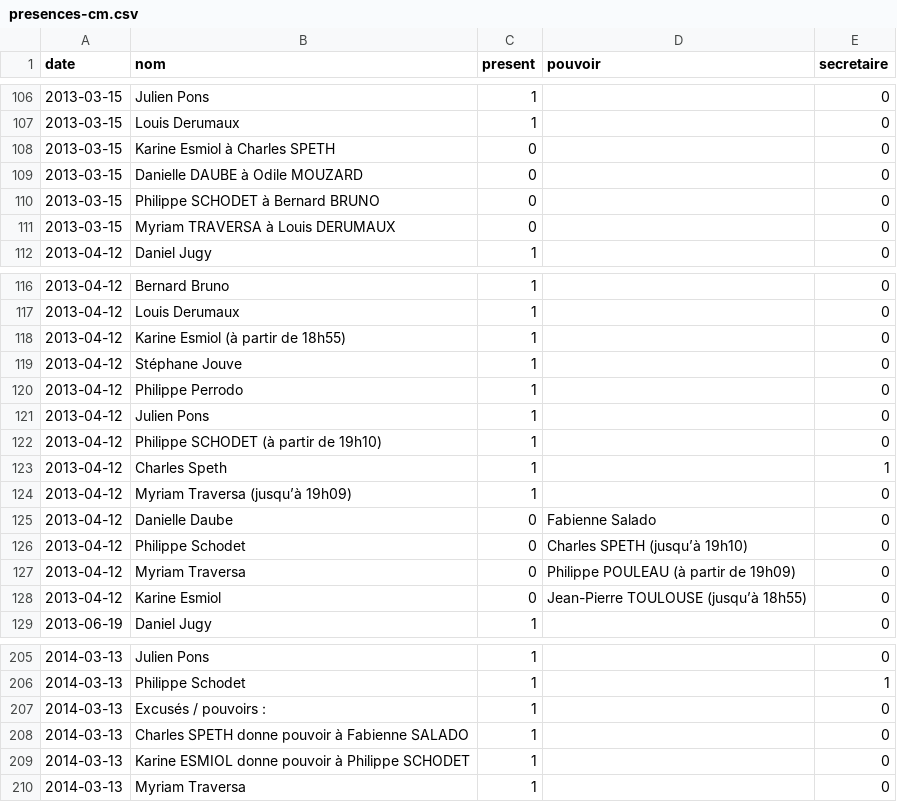
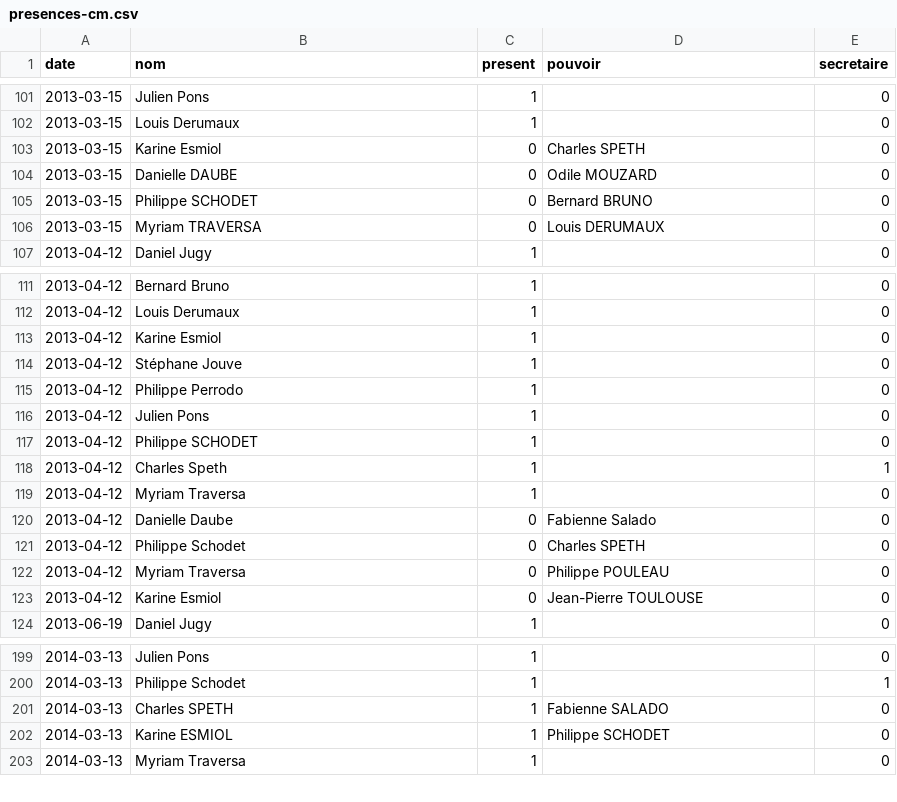
Before and after one commit to regardscitoyens/operation-libre-aiglun, a CSV file: data/presences-cm.csv, drawn as a sheet; only a part is shown, gaps mark what is left out; the diff covers the shown part only.

```diff
--- a/data/presences-cm.csv
+++ b/data/presences-cm.csv
@@ -107,6 +102,6 @@ date;nom;present;pouvoir;secretaire
 2013-03-15;Louis Derumaux;1;;0
-2013-03-15;Karine Esmiol à Charles SPETH;0;;0
-2013-03-15;Danielle DAUBE à Odile MOUZARD;0;;0
-2013-03-15;Philippe SCHODET à Bernard BRUNO;0;;0
-2013-03-15;Myriam TRAVERSA à Louis DERUMAUX;0;;0
+2013-03-15;Karine Esmiol;0;Charles SPETH;0
+2013-03-15;Danielle DAUBE;0;Odile MOUZARD;0
+2013-03-15;Philippe SCHODET;0;Bernard BRUNO;0
+2013-03-15;Myriam TRAVERSA;0;Louis DERUMAUX;0
 2013-04-12;Daniel Jugy;1;;0
@@ -117,3 +112,3 @@ date;nom;present;pouvoir;secretaire
 2013-04-12;Louis Derumaux;1;;0
-2013-04-12;Karine Esmiol (à partir de 18h55);1;;0
+2013-04-12;Karine Esmiol;1;;0
 2013-04-12;Stéphane Jouve;1;;0
@@ -121,9 +116,9 @@ date;nom;present;pouvoir;secretaire
 2013-04-12;Julien Pons;1;;0
-2013-04-12;Philippe SCHODET (à partir de 19h10);1;;0
+2013-04-12;Philippe SCHODET;1;;0
 2013-04-12;Charles Speth;1;;1
-2013-04-12;Myriam Traversa (jusqu’à 19h09);1;;0
+2013-04-12;Myriam Traversa;1;;0
 2013-04-12;Danielle Daube;0;Fabienne Salado;0
-2013-04-12;Philippe Schodet;0;Charles SPETH (jusqu’à 19h10);0
-2013-04-12;Myriam Traversa;0;Philippe POULEAU (à partir de 19h09);0
-2013-04-12;Karine Esmiol;0;Jean-Pierre TOULOUSE (jusqu’à 18h55);0
+2013-04-12;Philippe Schodet;0;Charles SPETH;0
+2013-04-12;Myriam Traversa;0;Philippe POULEAU;0
+2013-04-12;Karine Esmiol;0;Jean-Pierre TOULOUSE;0
 2013-06-19;Daniel Jugy;1;;0
@@ -206,5 +200,4 @@ date;nom;present;pouvoir;secretaire
 2014-03-13;Philippe Schodet;1;;1
-2014-03-13;Excusés / pouvoirs : ;1;;0
-2014-03-13;Charles SPETH donne pouvoir à Fabienne SALADO;1;;0
-2014-03-13;Karine ESMIOL donne pouvoir à Philippe SCHODET;1;;0
+2014-03-13;Charles SPETH;1;Fabienne SALADO;0
+2014-03-13;Karine ESMIOL;1;Philippe SCHODET;0
 2014-03-13;Myriam Traversa;1;;0
```
Also changed, not shown: 7 removed rows and 27 edited cells elsewhere in this file.
